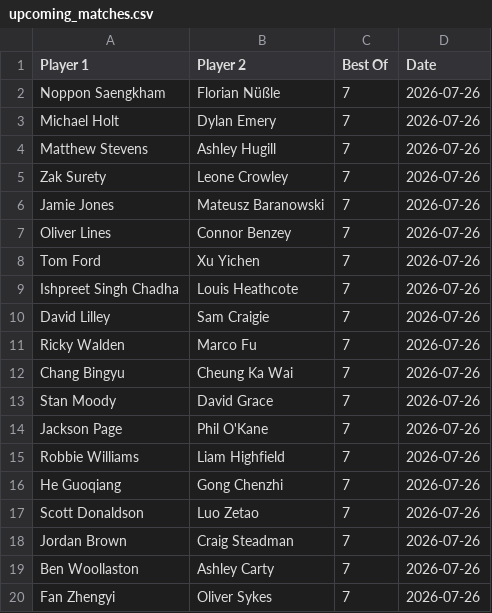
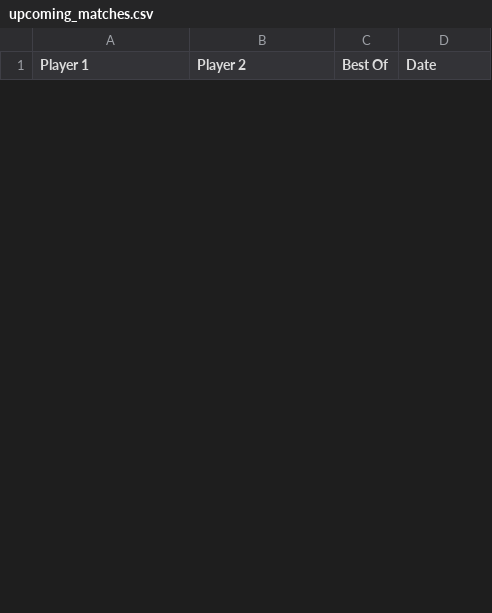
Before and after one commit to Fredfreddo/SnookerDashboardPipeline, a CSV file: upcoming_matches.csv, drawn as a sheet; only a part is shown; removed rows and columns are numbered as before the commit, all else as after; the diff covers the shown part only; the diff names each change by its address in the sheet, - before the commit and + after, or states it on an @@ line.

```diff
--- a/upcoming_matches.csv
+++ b/upcoming_matches.csv
-row 2: Noppon Saengkham | Florian Nüßle | 7 | 2026-07-26
-row 3: Michael Holt | Dylan Emery | 7 | 2026-07-26
-row 4: Matthew Stevens | Ashley Hugill | 7 | 2026-07-26
-row 5: Zak Surety | Leone Crowley | 7 | 2026-07-26
-row 6: Jamie Jones | Mateusz Baranowski | 7 | 2026-07-26
-row 7: Oliver Lines | Connor Benzey | 7 | 2026-07-26
-row 8: Tom Ford | Xu Yichen | 7 | 2026-07-26
-row 9: Ishpreet Singh Chadha | Louis Heathcote | 7 | 2026-07-26
-row 10: David Lilley | Sam Craigie | 7 | 2026-07-26
-row 11: Ricky Walden | Marco Fu | 7 | 2026-07-26
-row 12: Chang Bingyu | Cheung Ka Wai | 7 | 2026-07-26
-row 13: Stan Moody | David Grace | 7 | 2026-07-26
-row 14: Jackson Page | Phil O'Kane | 7 | 2026-07-26
-row 15: Robbie Williams | Liam Highfield | 7 | 2026-07-26
-row 16: He Guoqiang | Gong Chenzhi | 7 | 2026-07-26
-row 17: Scott Donaldson | Luo Zetao | 7 | 2026-07-26
-row 18: Jordan Brown | Craig Steadman | 7 | 2026-07-26
-row 19: Ben Woollaston | Ashley Carty | 7 | 2026-07-26
-row 20: Fan Zhengyi | Oliver Sykes | 7 | 2026-07-26
```
Also changed, not shown: 18 added rows and 13 removed rows elsewhere in this file, 2 other files.
